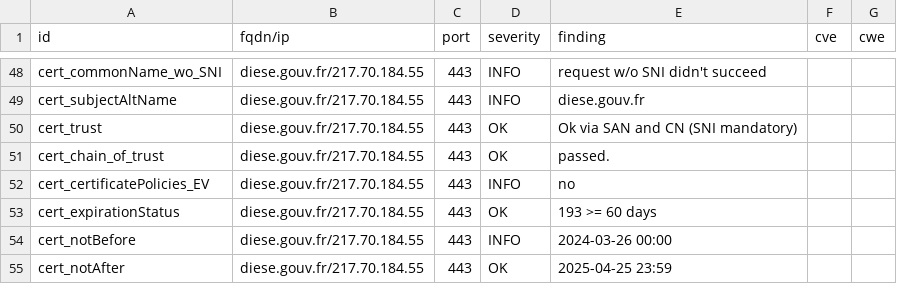
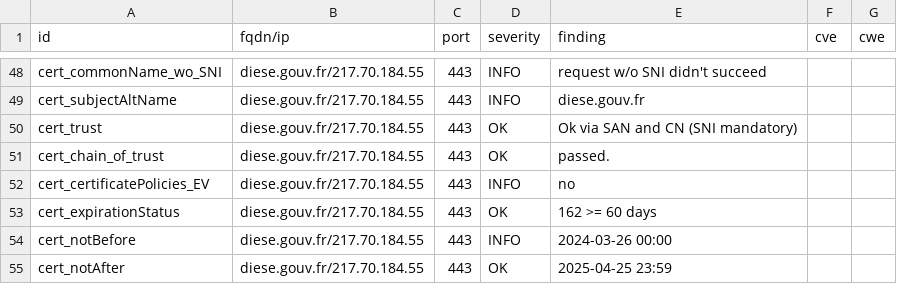
Before and after one commit to GKO-org/dashlordPrd3, a CSV file: results/aHR0cHM6Ly9kaWVzZS5nb3V2LmZy/testssl.csv, drawn as a sheet; only a part is shown, gaps mark what is left out.

```diff
--- a/results/aHR0cHM6Ly9kaWVzZS5nb3V2LmZy/testssl.csv
+++ b/results/aHR0cHM6Ly9kaWVzZS5nb3V2LmZy/testssl.csv
@@ -52,3 +52,3 @@
 "cert_certificatePolicies_EV","diese.gouv.fr/217.70.184.55","443","INFO","no","",""
-"cert_expirationStatus","diese.gouv.fr/217.70.184.55","443","OK","193 >= 60 days","",""
+"cert_expirationStatus","diese.gouv.fr/217.70.184.55","443","OK","162 >= 60 days","",""
 "cert_notBefore","diese.gouv.fr/217.70.184.55","443","INFO","2024-03-26 00:00","",""
```
Also changed, not shown: 9 other files.
